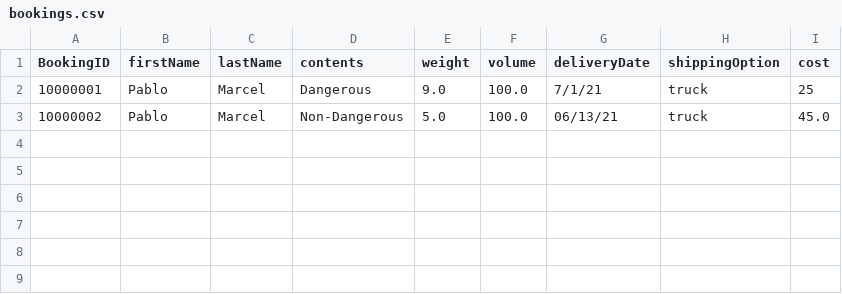
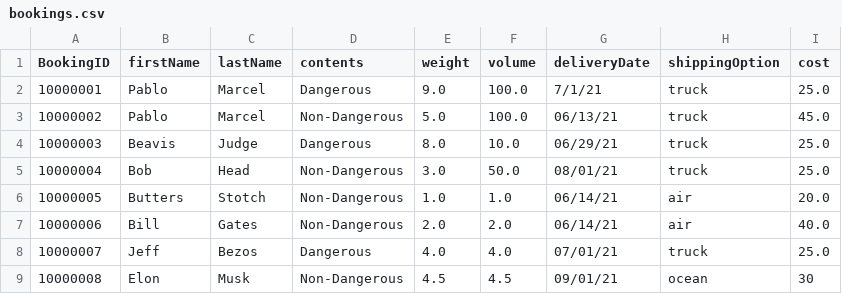
Before and after one commit to pablomarcel/booking-system, a CSV file: src/booking_system/bookings.csv, drawn as a sheet.

Commit message:
system completed

```diff
--- a/src/booking_system/bookings.csv
+++ b/src/booking_system/bookings.csv
@@ -1,3 +1,9 @@
 BookingID,firstName,lastName,contents,weight,volume,deliveryDate,shippingOption,cost
-10000001,Pablo,Marcel,Dangerous,9.0,100.0,7/1/21,truck,25
+10000001,Pablo,Marcel,Dangerous,9.0,100.0,7/1/21,truck,25.0
 10000002,Pablo,Marcel,Non-Dangerous,5.0,100.0,06/13/21,truck,45.0
+10000003,Beavis,Judge,Dangerous,8.0,10.0,06/29/21,truck,25.0
+10000004,Bob,Head,Non-Dangerous,3.0,50.0,08/01/21,truck,25.0
+10000005,Butters,Stotch,Non-Dangerous,1.0,1.0,06/14/21,air,20.0
+10000006,Bill,Gates,Non-Dangerous,2.0,2.0,06/14/21,air,40.0
+10000007,Jeff,Bezos,Dangerous,4.0,4.0,07/01/21,truck,25.0
+10000008,Elon,Musk,Non-Dangerous,4.5,4.5,09/01/21,ocean,30
```
Also changed, not shown: 2 other files.
